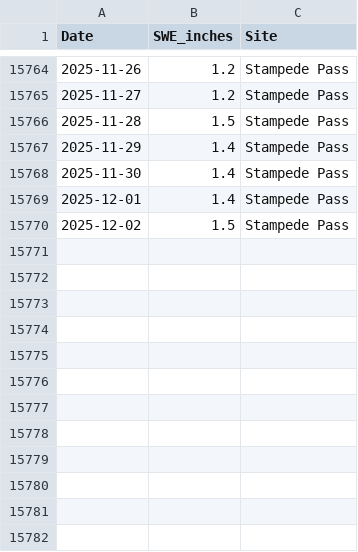
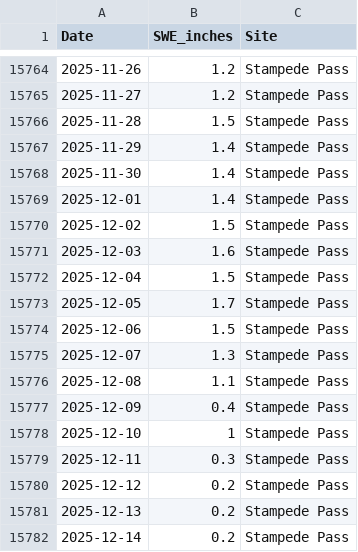
Before and after one commit to brianhigh/WA_Snowfall_Analysis_SWE_Antigravity_ClaudeSonnet-45, a CSV file: data/snotel_raw_stampede_pass.csv, drawn as a sheet; only a part is shown, gaps mark what is left out.

```diff
--- a/data/snotel_raw_stampede_pass.csv
+++ b/data/snotel_raw_stampede_pass.csv
@@ -15770 +15770,13 @@ Date,SWE_inches,Site
 2025-12-02,1.5,Stampede Pass
+2025-12-03,1.6,Stampede Pass
+2025-12-04,1.5,Stampede Pass
+2025-12-05,1.7,Stampede Pass
+2025-12-06,1.5,Stampede Pass
+2025-12-07,1.3,Stampede Pass
+2025-12-08,1.1,Stampede Pass
+2025-12-09,0.4,Stampede Pass
+2025-12-10,1,Stampede Pass
+2025-12-11,0.3,Stampede Pass
+2025-12-12,0.2,Stampede Pass
+2025-12-13,0.2,Stampede Pass
+2025-12-14,0.2,Stampede Pass
```
Also changed, not shown: data/oni_data.csv, data/snotel_raw_paradise.csv, 6 other files.
